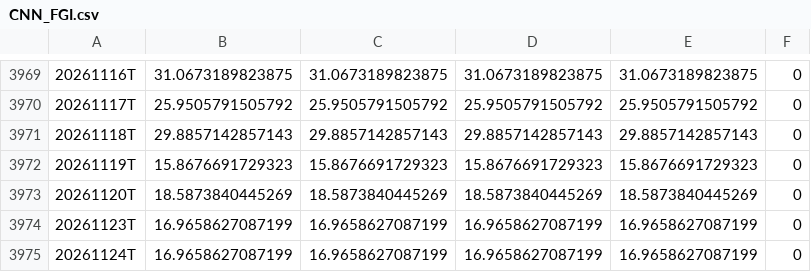
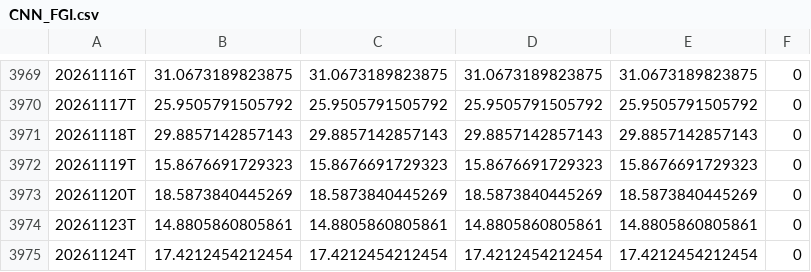
Before and after one commit to hkusastock/seed_kings_fng, a CSV file: data/CNN_FGI.csv, drawn as a sheet; only a part is shown, gaps mark what is left out.

```diff
--- a/data/CNN_FGI.csv
+++ b/data/CNN_FGI.csv
@@ -3973,3 +3973,3 @@
 20261120T,18.5873840445269,18.5873840445269,18.5873840445269,18.5873840445269,0
-20261123T,16.9658627087199,16.9658627087199,16.9658627087199,16.9658627087199,0
-20261124T,16.9658627087199,16.9658627087199,16.9658627087199,16.9658627087199,0
+20261123T,14.8805860805861,14.8805860805861,14.8805860805861,14.8805860805861,0
+20261124T,17.4212454212454,17.4212454212454,17.4212454212454,17.4212454212454,0
```
